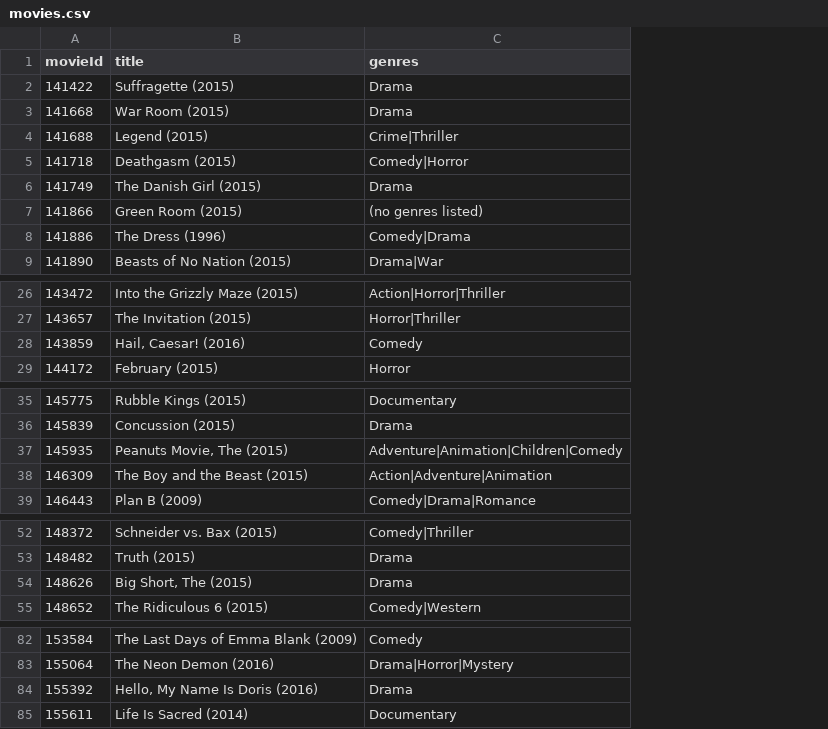
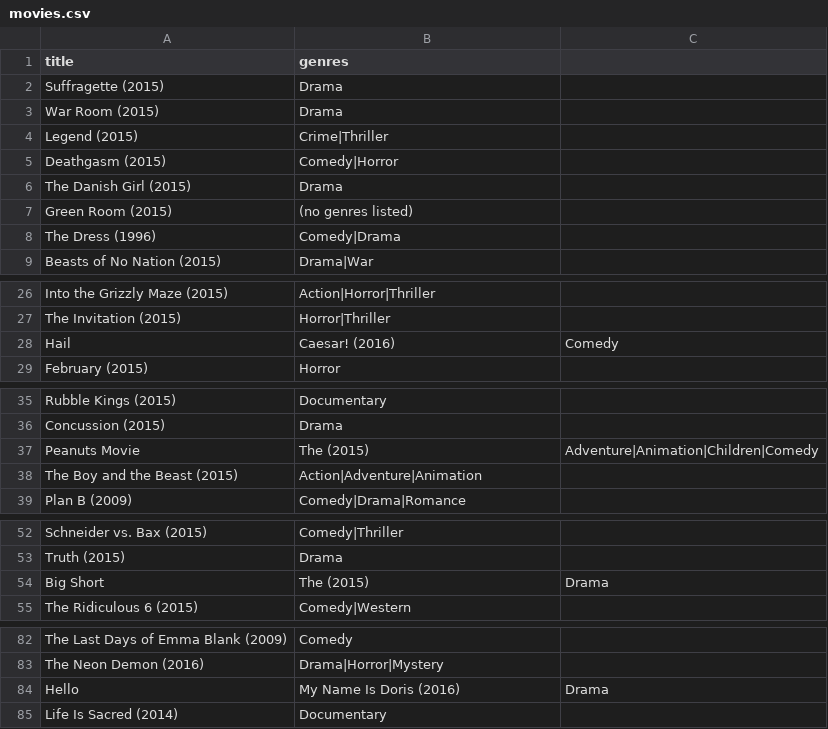
Before and after one commit to u-ashikov/LMDB, a CSV file: LMDB.Data/Datasets/movies.csv, drawn as a sheet; only a part is shown, gaps mark what is left out; removed rows and columns are numbered as before the commit, all else as after; the diff covers the shown part only; the diff names each change by its address in the sheet, - before the commit and + after, or states it on an @@ line.

```diff
--- a/LMDB.Data/Datasets/movies.csv
+++ b/LMDB.Data/Datasets/movies.csv
-column A (movieId), rows 2-9: 141422 | 141668 | 141688 | 141718 | 141749 | 141866 | 141886 | 141890; rows 26-27: 143472 | 143657; row 29: 144172; rows 35-36: 145775 | 145839; rows 38-39: 146309 | 146443; rows 52-53: 148372 | 148482; row 55: 148652; rows 82-83: 153584 | 155064; row 85: 155611
+column C, empty
-row 28: 143859 | Hail, Caesar! (2016) | Comedy
+row 28: Hail | Caesar! (2016) | Comedy
-row 37: 145935 | Peanuts Movie, The (2015) | Adventure|Animation|Children|Comedy
+row 37: Peanuts Movie | The (2015) | Adventure|Animation|Children|Comedy
-row 54: 148626 | Big Short, The (2015) | Drama
+row 54: Big Short | The (2015) | Drama
-row 84: 155392 | Hello, My Name Is Doris (2016) | Drama
+row 84: Hello | My Name Is Doris (2016) | Drama
```
Also changed, not shown: 1 added row and 1 removed row elsewhere in this file, 3 other files.
